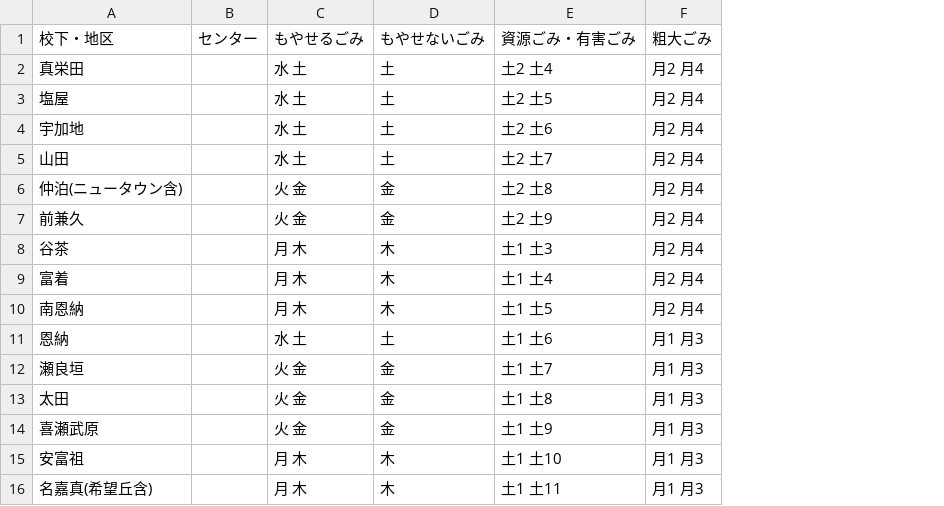
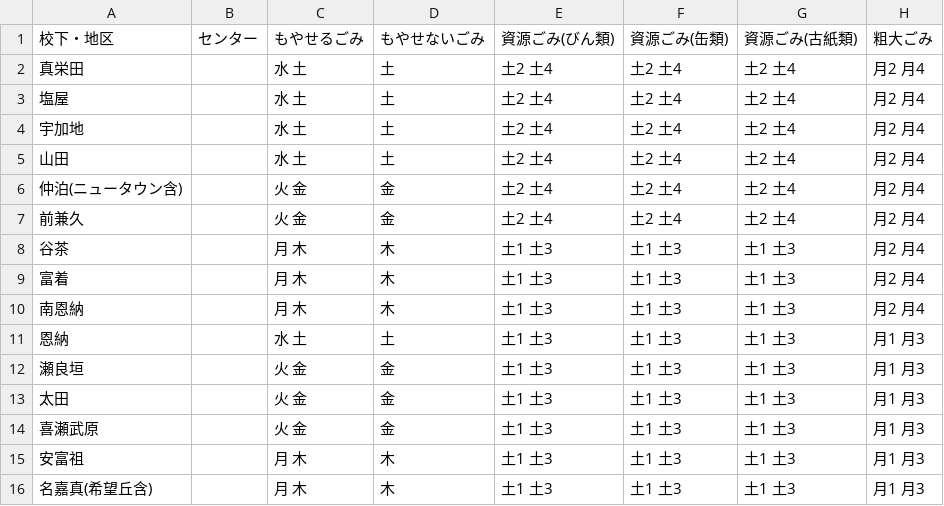
Before and after one commit to momokaogawa/5374, a CSV file: data/area_days.csv, drawn as a sheet; removed rows and columns are numbered as before the commit, all else as after; the diff names each change by its address in the sheet, - before the commit and + after, or states it on an @@ line.

Commit message:
Update area_days.csv

```diff
--- a/data/area_days.csv
+++ b/data/area_days.csv
-column E (資源ごみ・有害ごみ), rows 2-16: 土2 土4 | 土2 土5 | 土2 土6 | 土2 土7 | 土2 土8 | 土2 土9 | 土1 土3 | 土1 土4 | 土1 土5 | 土1 土6 | 土1 土7 | 土1 土8 | 土1 土9 | 土1 土10 | 土1 土11
+column E (資源ごみ(びん類)), rows 2-16: 土2 土4 | 土2 土4 | 土2 土4 | 土2 土4 | 土2 土4 | 土2 土4 | 土1 土3 | 土1 土3 | 土1 土3 | 土1 土3 | 土1 土3 | 土1 土3 | 土1 土3 | 土1 土3 | 土1 土3
+column F (資源ごみ(缶類)), rows 2-16: 土2 土4 | 土2 土4 | 土2 土4 | 土2 土4 | 土2 土4 | 土2 土4 | 土1 土3 | 土1 土3 | 土1 土3 | 土1 土3 | 土1 土3 | 土1 土3 | 土1 土3 | 土1 土3 | 土1 土3
+column G (資源ごみ(古紙類)), rows 2-16: 土2 土4 | 土2 土4 | 土2 土4 | 土2 土4 | 土2 土4 | 土2 土4 | 土1 土3 | 土1 土3 | 土1 土3 | 土1 土3 | 土1 土3 | 土1 土3 | 土1 土3 | 土1 土3 | 土1 土3
```
